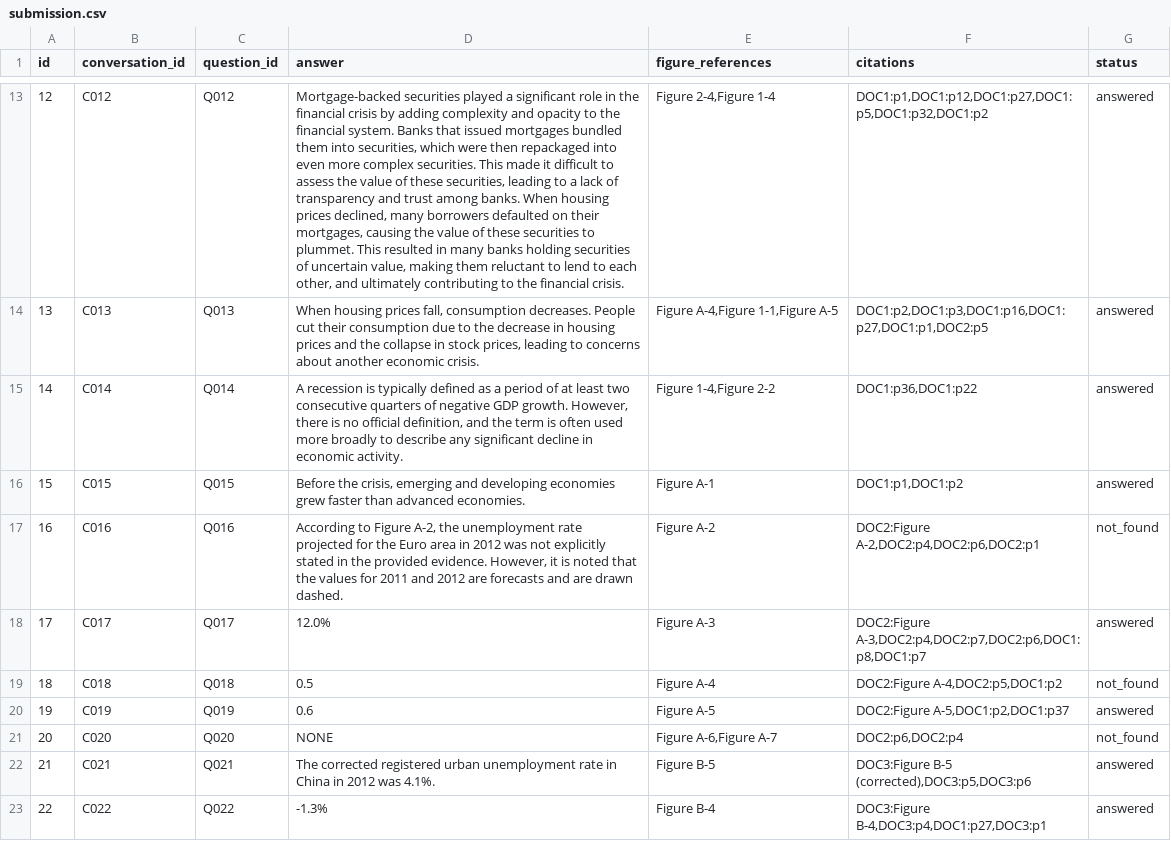
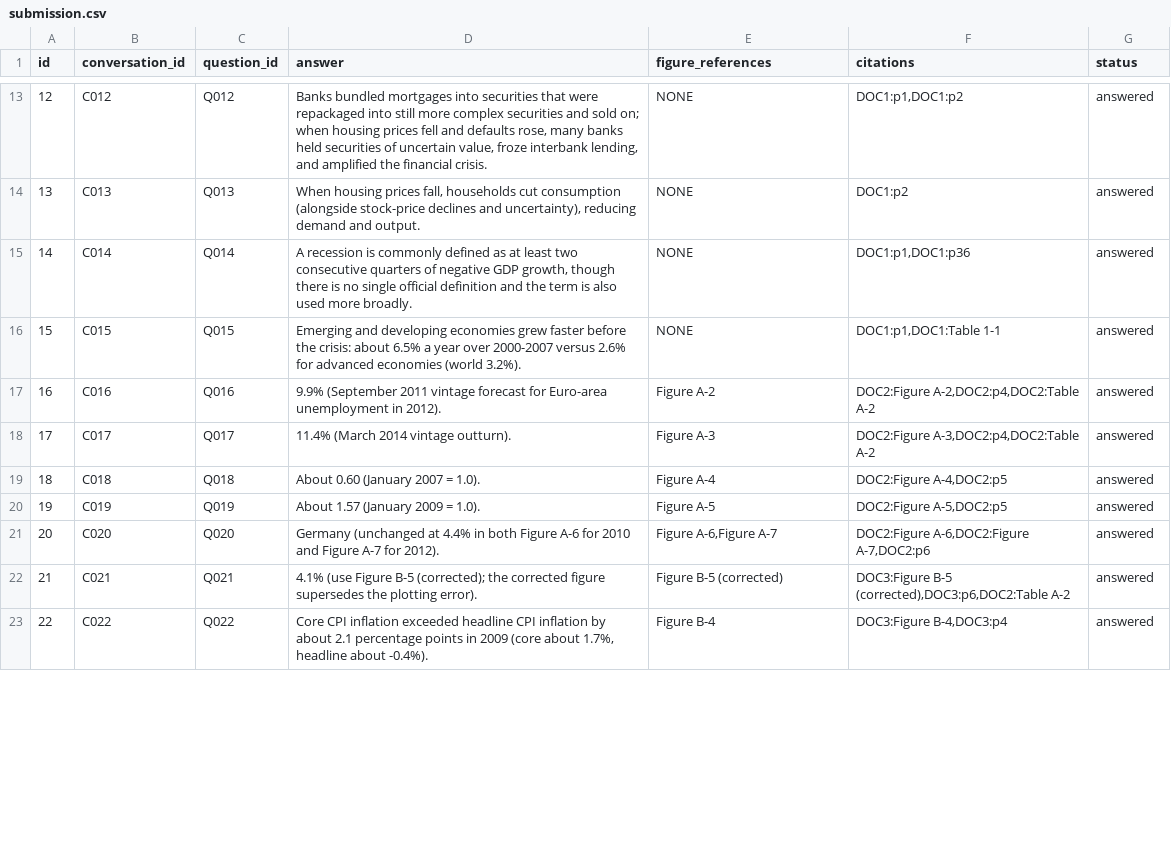
Before and after one commit to Sarvesh0827/data266-lab2-multimodal-rag, a CSV file: submission.csv, drawn as a sheet; only a part is shown, gaps mark what is left out; the diff covers the shown part only; the diff names each change by its address in the sheet, - before the commit and + after, or states it on an @@ line.

```diff
--- a/submission.csv
+++ b/submission.csv
-D13 (answer): Mortgage-backed securities played a significant role in the financial crisis by adding complexity and opacity to the financial system. Banks that issued mortgages bundled them into securities, which were then repackaged into even more complex securities. This made it difficult to assess the value of these securities, leading to a lack of transparency and trust among banks. When housing prices declined, many borrowers defaulted on their mortgages, causing the value of these securities to plummet. This resulted in many banks holding securities of uncertain value, making them reluctant to lend to each other, and ultimately contributing to the financial…
+D13 (answer): Banks bundled mortgages into securities that were repackaged into still more complex securities and sold on; when housing prices fell and defaults rose, many banks held securities of uncertain value, froze interbank lending, and amplified the financial…
-E13 (figure_references): Figure 2-4,Figure 1-4
+E13 (figure_references): NONE
-F13 (citations): DOC1:p1,DOC1:p12,DOC1:p27,DOC1:p5,DOC1:p32,DOC1:p2
+F13 (citations): DOC1:p1,DOC1:p2
-D14 (answer): …prices fall, consumption decreases. People cut their consumption due to the decrease in housing prices and the collapse in stock prices, leading to concerns about another economic crisis.
+D14 (answer): …prices fall, households cut consumption (alongside stock-price declines and uncertainty), reducing demand and output.
-E14 (figure_references): Figure A-4,Figure 1-1,Figure A-5
+E14 (figure_references): NONE
-F14 (citations): DOC1:p2,DOC1:p3,DOC1:p16,DOC1:p27,DOC1:p1,DOC2:p5
+F14 (citations): DOC1:p2
-D15 (answer): …recession is typically defined as a period of at least two consecutive quarters of negative GDP growth. However, there is no official definition, and the term is often used more broadly to describe any significant decline in economic activity.
+D15 (answer): …recession is commonly defined as at least two consecutive quarters of negative GDP growth, though there is no single official definition and the term is also used more broadly.
-E15 (figure_references): Figure 1-4,Figure 2-2
+E15 (figure_references): NONE
-F15 (citations): DOC1:p36,DOC1:p22
+F15 (citations): DOC1:p1,DOC1:p36
-D16 (answer): Before the crisis, emerging and developing economies grew faster than advanced economies.
+D16 (answer): Emerging and developing economies grew faster before the crisis: about 6.5% a year over 2000-2007 versus 2.6% for advanced economies (world 3.2%).
-E16 (figure_references): Figure A-1
+E16 (figure_references): NONE
-F16 (citations): DOC1:p1,DOC1:p2
+F16 (citations): DOC1:p1,DOC1:Table 1-1
-D17 (answer): According to Figure A-2, the unemployment rate projected for the Euro area in 2012 was not explicitly stated in the provided evidence. However, it is noted that the values for 2011 and 2012 are forecasts and are drawn dashed.
+D17 (answer): 9.9% (September 2011 vintage forecast for Euro-area unemployment in 2012).
-F17 (citations): DOC2:Figure A-2,DOC2:p4,DOC2:p6,DOC2:p1
+F17 (citations): DOC2:Figure A-2,DOC2:p4,DOC2:Table A-2
-G17 (status): not_found
+G17 (status): answered
-D18 (answer): 12.0%
+D18 (answer): 11.4% (March 2014 vintage outturn).
-F18 (citations): DOC2:Figure A-3,DOC2:p4,DOC2:p7,DOC2:p6,DOC1:p8,DOC1:p7
+F18 (citations): DOC2:Figure A-3,DOC2:p4,DOC2:Table A-2
-D19 (answer): 0.5
+D19 (answer): About 0.60 (January 2007 = 1.0).
-F19 (citations): DOC2:Figure A-4,DOC2:p5,DOC1:p2
+F19 (citations): DOC2:Figure A-4,DOC2:p5
-G19 (status): not_found
+G19 (status): answered
-D20 (answer): 0.6
+D20 (answer): About 1.57 (January 2009 = 1.0).
-F20 (citations): DOC2:Figure A-5,DOC1:p2,DOC1:p37
+F20 (citations): DOC2:Figure A-5,DOC2:p5
-D21 (answer): NONE
+D21 (answer): Germany (unchanged at 4.4% in both Figure A-6 for 2010 and Figure A-7 for 2012).
-F21 (citations): DOC2:p6,DOC2:p4
+F21 (citations): DOC2:Figure A-6,DOC2:Figure A-7,DOC2:p6
-G21 (status): not_found
+G21 (status): answered
-D22 (answer): The corrected registered urban unemployment rate in China in 2012 was 4.1%.
+D22 (answer): 4.1% (use Figure B-5 (corrected); the corrected figure supersedes the plotting error).
-E22 (figure_references): Figure B-5
+E22 (figure_references): Figure B-5 (corrected)
-F22 (citations): DOC3:Figure B-5 (corrected),DOC3:p5,DOC3:p6
+F22 (citations): DOC3:Figure B-5 (corrected),DOC3:p6,DOC2:Table A-2
-D23 (answer): -1.3%
+D23 (answer): Core CPI inflation exceeded headline CPI inflation by about 2.1 percentage points in 2009 (core about 1.7%, headline about -0.4%).
-F23 (citations): DOC3:Figure B-4,DOC3:p4,DOC1:p27,DOC3:p1
+F23 (citations): DOC3:Figure B-4,DOC3:p4
```
Also changed, not shown: 89 edited cells elsewhere in this file, 3 other files.
